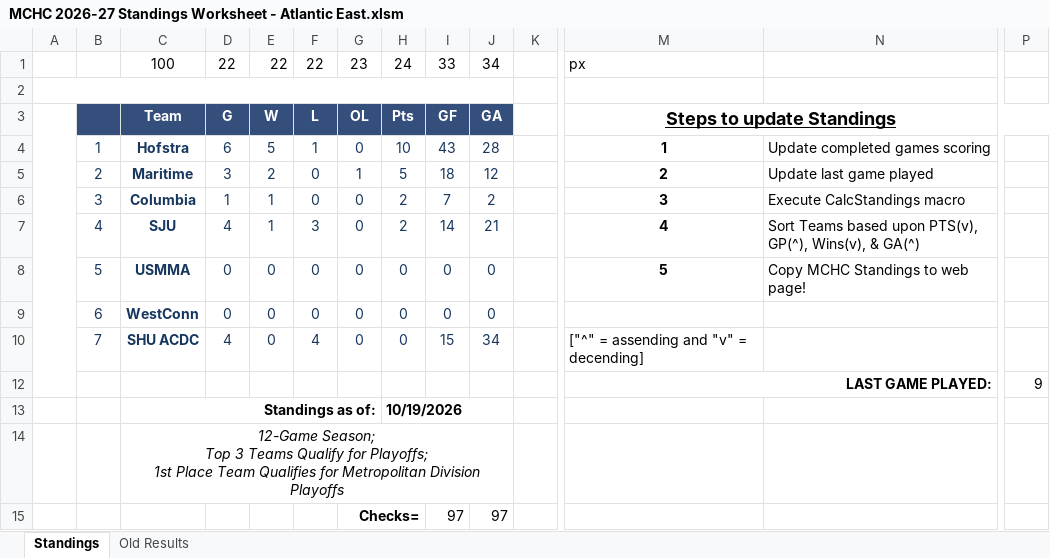
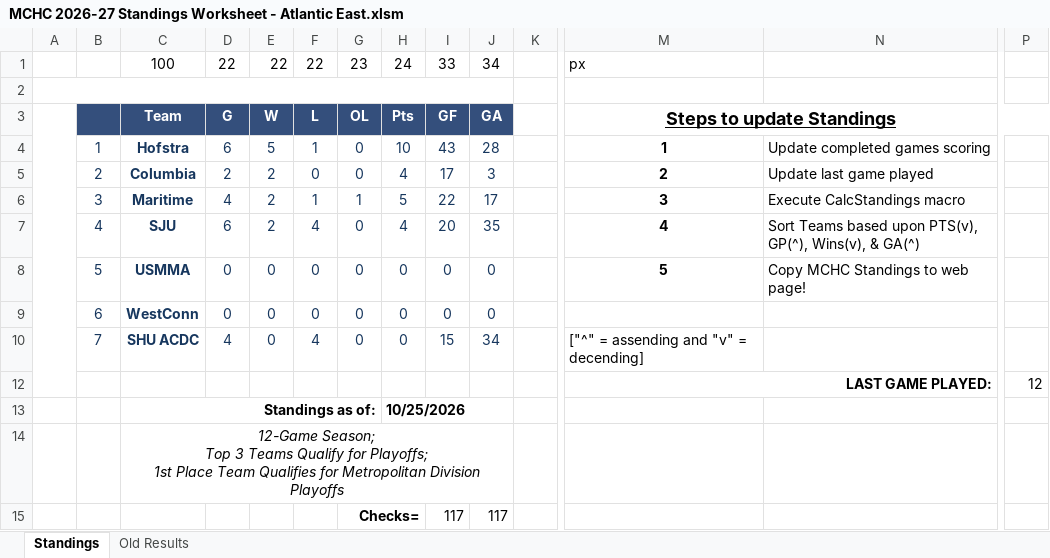
Before and after one commit to michael-m-casserly/methockey, an Excel workbook: DataFiles/MCHC 2026-27 Standings Worksheet - Atlantic East.xlsm, sheet Standings, drawn as a sheet; only a part is shown, gaps mark what is left out; values as stored, in another font and other column widths than the file's, no borders; charts and pictures not drawn; removed rows and columns are numbered as before the commit, all else as after; rows hold the shown columns only; the diff names each change by its address in the sheet, - before the commit and + after, or states it on an @@ line.

```diff
--- a/DataFiles/MCHC 2026-27 Standings Worksheet - Atlantic East.xlsm (sheet Standings)
+++ b/DataFiles/MCHC 2026-27 Standings Worksheet - Atlantic East.xlsm (sheet Standings)
+row 5:  | 2 | Columbia | 2 | 2 | 0 | 0 | 4 | 17 | 3 |  | 2 | Update last game played
-B6: 2
+B6: 3
-D6: 3
+D6: 4
-F6: 0
+F6: 1
-I6: 18
+I6: 22
-J6: 12
+J6: 17
-M6: 2
+M6: 3
-N6: Update last game played
+N6: Execute CalcStandings macro
-row 6:  | 3 | Columbia | 1 | 1 | 0 | 0 | 2 | 7 | 2 |  | 3 | Execute CalcStandings macro
-D7: 4
+D7: 6
-E7: 1
+E7: 2
-F7: 3
+F7: 4
-H7: 2
+H7: 4
-I7: 14
+I7: 20
-J7: 21
+J7: 35
-P12: 9
+P12: 12
-H13: 10/19/2026
+H13: 10/25/2026
-row 15:  |  |  |  |  |  | Checks= |  | 97 | 97
+row 15:  |  |  |  |  |  | Checks= |  | 117 | 117
```
Also changed, not shown: sheet Old Results, DataFiles/MCHC 2026-27 Standings Worksheet - Atlantic West.xlsm, DataFiles/MCHC 2026-27 Standings Worksheet.xlsm, 16 other files.
